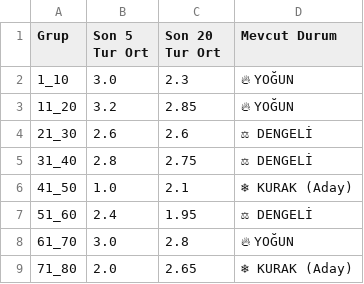
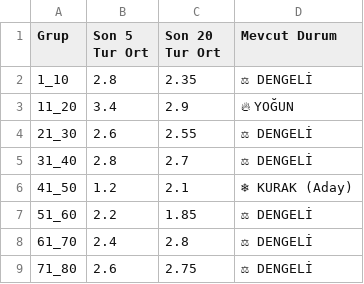
Before and after one commit to egemenulucay-52/hizli-on-numara, a CSV file: grup_analizi.csv, drawn as a sheet; the diff names each change by its address in the sheet, - before the commit and + after, or states it on an @@ line.

```diff
--- a/grup_analizi.csv
+++ b/grup_analizi.csv
-B2 (Son 5 Tur Ort): 3.0
+B2 (Son 5 Tur Ort): 2.8
-C2 (Son 20 Tur Ort): 2.3
+C2 (Son 20 Tur Ort): 2.35
-D2 (Mevcut Durum): 🔥 YOĞUN
+D2 (Mevcut Durum): ⚖ DENGELİ
-B3 (Son 5 Tur Ort): 3.2
+B3 (Son 5 Tur Ort): 3.4
-C3 (Son 20 Tur Ort): 2.85
+C3 (Son 20 Tur Ort): 2.9
-C4 (Son 20 Tur Ort): 2.6
+C4 (Son 20 Tur Ort): 2.55
-C5 (Son 20 Tur Ort): 2.75
+C5 (Son 20 Tur Ort): 2.7
-B6 (Son 5 Tur Ort): 1.0
+B6 (Son 5 Tur Ort): 1.2
-B7 (Son 5 Tur Ort): 2.4
+B7 (Son 5 Tur Ort): 2.2
-C7 (Son 20 Tur Ort): 1.95
+C7 (Son 20 Tur Ort): 1.85
-B8 (Son 5 Tur Ort): 3.0
+B8 (Son 5 Tur Ort): 2.4
-D8 (Mevcut Durum): 🔥 YOĞUN
+D8 (Mevcut Durum): ⚖ DENGELİ
-B9 (Son 5 Tur Ort): 2.0
+B9 (Son 5 Tur Ort): 2.6
-C9 (Son 20 Tur Ort): 2.65
+C9 (Son 20 Tur Ort): 2.75
-D9 (Mevcut Durum): ❄ KURAK (Aday)
+D9 (Mevcut Durum): ⚖ DENGELİ
```
Also changed, not shown: 2 other files.
